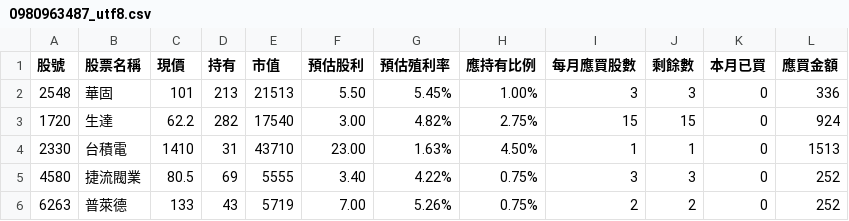
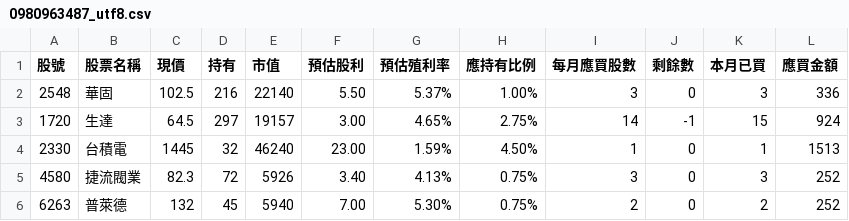
Before and after one commit to biung-od/18, a CSV file: 0980963487_utf8.csv, drawn as a sheet; only a part is shown; the diff covers the shown part only.

```diff
--- a/0980963487_utf8.csv
+++ b/0980963487_utf8.csv
@@ -1,6 +1,6 @@
 股號,股票名稱,現價,持有,市值,預估股利,預估殖利率,應持有比例,每月應買股數,剩餘數,本月已買,應買金額
-2548,華固,101,213 ,21513 ,5.50 ,5.45%,1.00%,3 ,3 ,0,336
-1720,生達,62.2,282 ,17540 ,3.00 ,4.82%,2.75%,15 ,15 ,0,924
-2330,台積電,1410,31 ,43710 ,23.00 ,1.63%,4.50%,1 ,1 ,0,1513
-4580,捷流閥業,80.5,69 ,5555 ,3.40 ,4.22%,0.75%,3 ,3 ,0,252
-6263,普萊德,133,43 ,5719 ,7.00 ,5.26%,0.75%,2 ,2 ,0,252
+2548,華固,102.5,216 ,22140 ,5.50 ,5.37%,1.00%,3 ,0 ,3,336
+1720,生達,64.5,297 ,19157 ,3.00 ,4.65%,2.75%,14 ,-1 ,15,924
+2330,台積電,1445,32 ,46240 ,23.00 ,1.59%,4.50%,1 ,0 ,1,1513
+4580,捷流閥業,82.3,72 ,5926 ,3.40 ,4.13%,0.75%,3 ,0 ,3,252
+6263,普萊德,132,45 ,5940 ,7.00 ,5.30%,0.75%,2 ,0 ,2,252
```
Also changed, not shown: 121 edited cells elsewhere in this file, 0980963487.csv, 251.csv, 15 other files.
